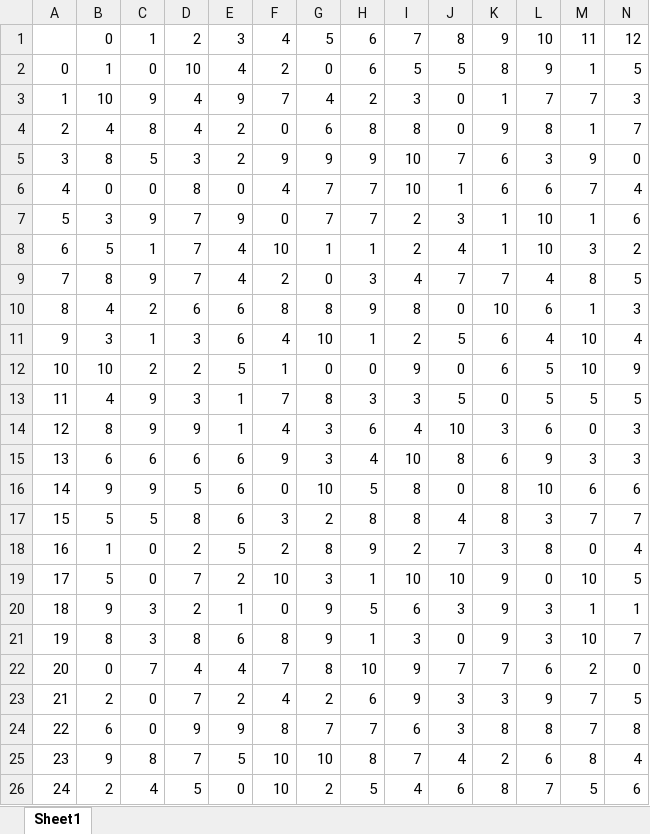
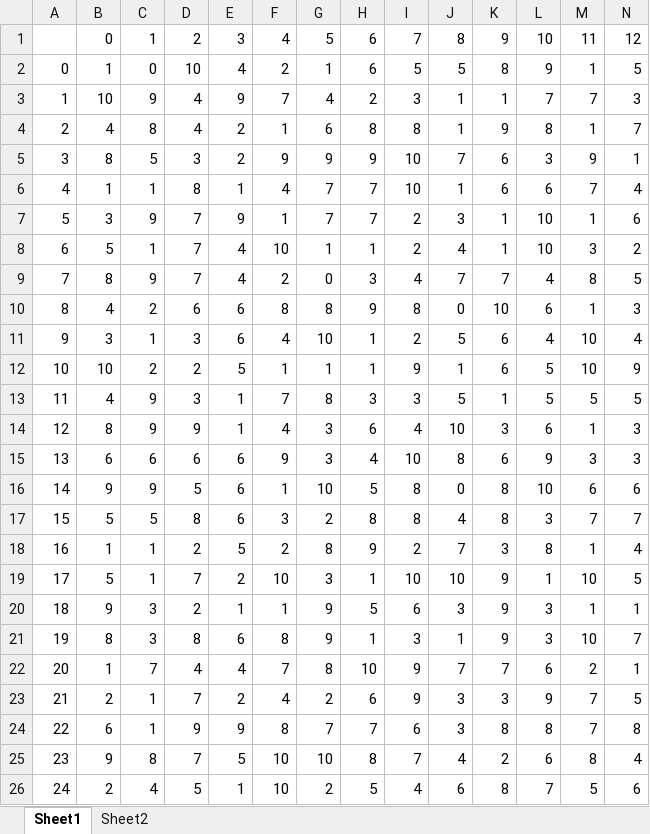
Before and after one commit to hatran1568/TeacherCourseCompromise2, an Excel workbook: data/data_FSlot_S.xlsx, sheet Sheet1, drawn as a sheet; values as stored, in another font and other column widths than the file's, no borders; the diff names each change by its address in the sheet, - before the commit and + after, or states it on an @@ line.

```diff
--- a/data/data_FSlot_S.xlsx (sheet Sheet1)
+++ b/data/data_FSlot_S.xlsx (sheet Sheet1)
+sheet tab: Sheet2
-G2: 0
+G2: 1
-J3:J4: 0
+J3:J4: 1
-F4: 0
+F4: 1
-N5: 0
+N5: 1
-B6: 0
+B6: 1
-C6: 0
+C6: 1
-E6: 0
+E6: 1
-F7: 0
+F7: 1
-G12: 0
+G12: 1
-H12: 0
+H12: 1
-J12: 0
+J12: 1
-K13: 0
+K13: 1
-M14: 0
+M14: 1
-F16: 0
+F16: 1
-C18:C19: 0
+C18:C19: 1
-M18: 0
+M18: 1
-L19: 0
+L19: 1
-F20: 0
+F20: 1
-J21: 0
+J21: 1
-B22: 0
+B22: 1
-N22: 0
+N22: 1
-C23:C24: 0
+C23:C24: 1
-E26: 0
+E26: 1
```
Also changed, not shown: data/data_FSlot_T.xlsx, data/data_T.xlsx, 10 other files.
